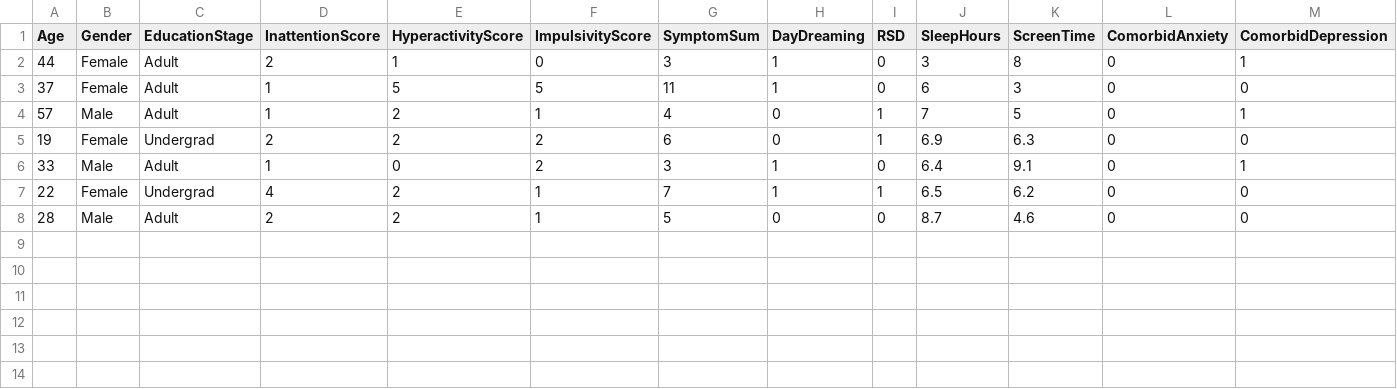
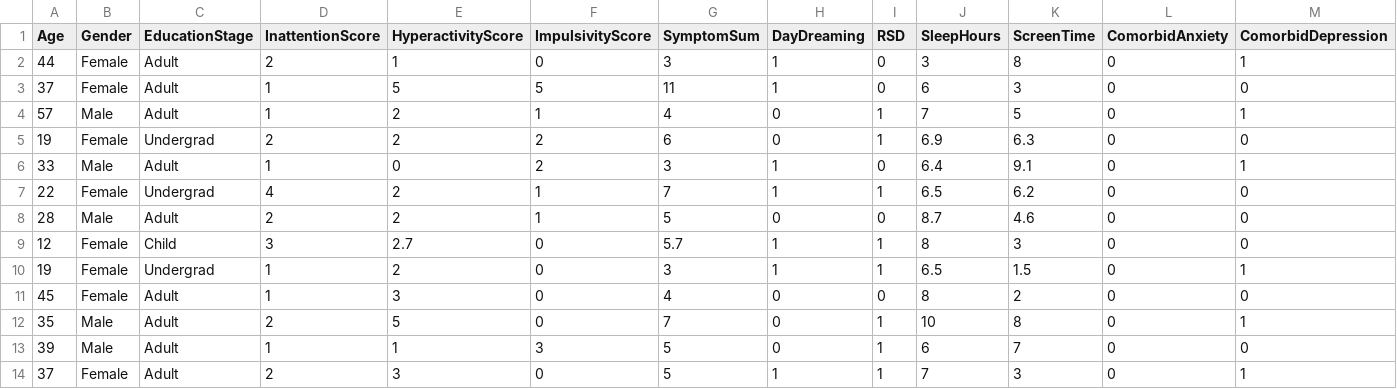
Before and after one commit to Pooja-Sri-G/ml_based_adhd_prediction_system, a CSV file: ml/adhd_predicted.csv, drawn as a sheet; only a part is shown; rows hold the shown columns only; the diff names each change by its address in the sheet, - before the commit and + after, or states it on an @@ line.

```diff
--- a/ml/adhd_predicted.csv
+++ b/ml/adhd_predicted.csv
+row 9: 12 | Female | Child | 3 | 2.7 | 0 | 5.7 | 1 | 1 | 8 | 3 | 0 | 0
+row 10: 19 | Female | Undergrad | 1 | 2 | 0 | 3 | 1 | 1 | 6.5 | 1.5 | 0 | 1
+row 11: 45 | Female | Adult | 1 | 3 | 0 | 4 | 0 | 0 | 8 | 2 | 0 | 0
+row 12: 35 | Male | Adult | 2 | 5 | 0 | 7 | 0 | 1 | 10 | 8 | 0 | 1
+row 13: 39 | Male | Adult | 1 | 1 | 3 | 5 | 0 | 1 | 6 | 7 | 0 | 0
+row 14: 37 | Female | Adult | 2 | 3 | 0 | 5 | 1 | 1 | 7 | 3 | 0 | 1
```
Also changed, not shown: 10 other files.
